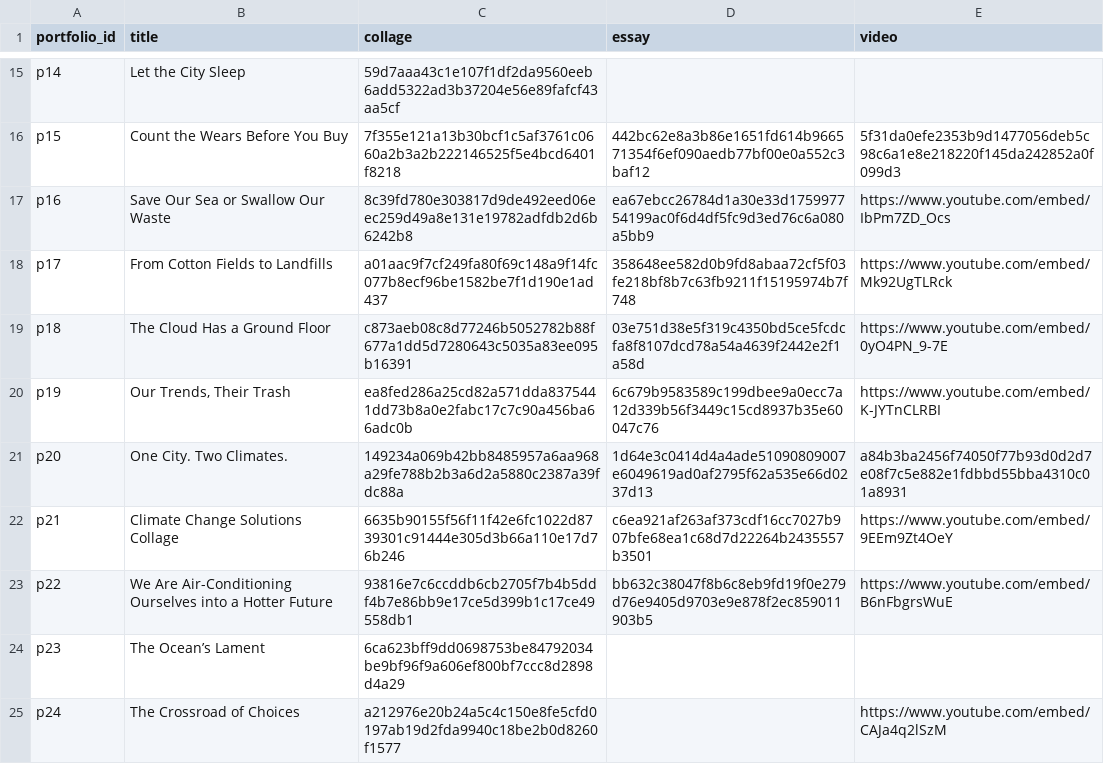
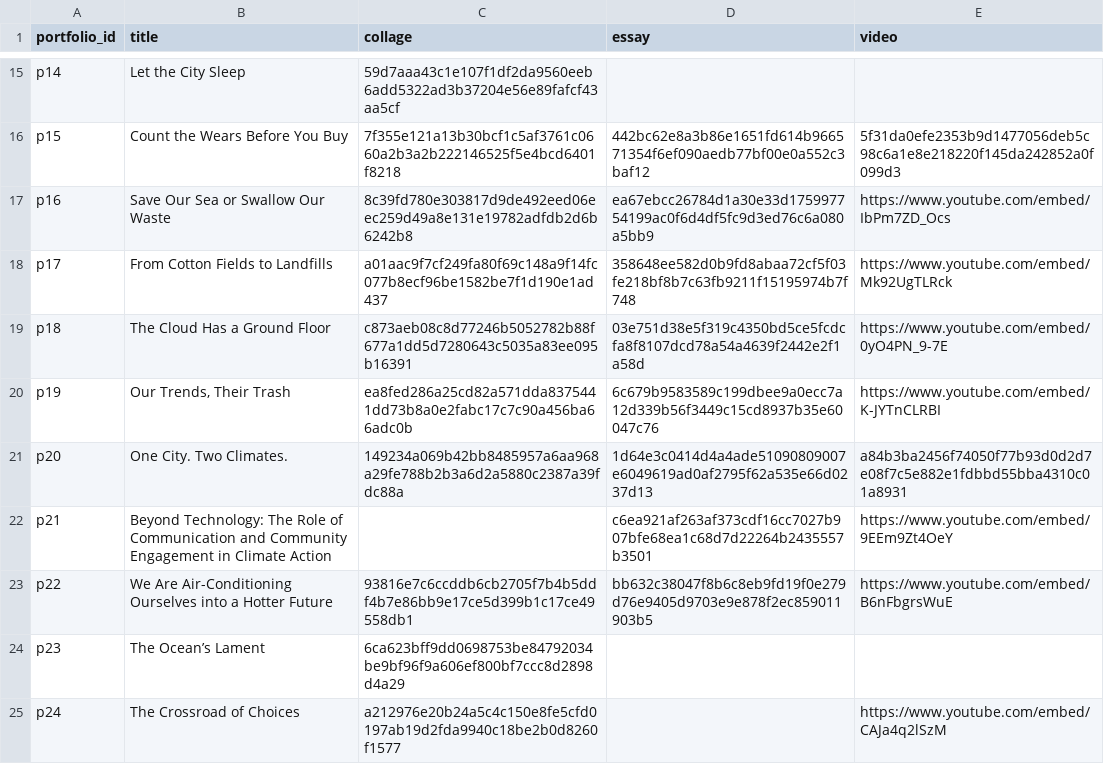
Before and after one commit to clementinec/ccgl9065, a CSV file: tools/fall_2026/portfolios.csv, drawn as a sheet; only a part is shown, gaps mark what is left out.

Commit message:
Mark P21 collage pending after checking the original text submission

```diff
--- a/tools/fall_2026/portfolios.csv
+++ b/tools/fall_2026/portfolios.csv
@@ -21,3 +21,3 @@ p19,"Our Trends, Their Trash",ea8fed286a25cd82a571dda8375441dd73b8a0e2fabc17c7c9
 p20,One City. Two Climates.,149234a069b42bb8485957a6aa968a29fe788b2b3a6d2a5880c2387a39fdc88a,1d64e3c0414d4a4ade51090809007e6049619ad0af2795f62a535e66d0237d13,a84b3ba2456f74050f77b93d0d2d7e08f7c5e882e1fdbbd55bba4310c01a8931
-p21,Climate Change Solutions Collage,6635b90155f56f11f42e6fc1022d8739301c91444e305d3b66a110e17d76b246,c6ea921af263af373cdf16cc7027b907bfe68ea1c68d7d22264b2435557b3501,https://www.youtube.com/embed/9EEm9Zt4OeY
+p21,Beyond Technology: The Role of Communication and Community Engagement in Climate Action,,c6ea921af263af373cdf16cc7027b907bfe68ea1c68d7d22264b2435557b3501,https://www.youtube.com/embed/9EEm9Zt4OeY
 p22,We Are Air-Conditioning Ourselves into a Hotter Future,93816e7c6ccddb6cb2705f7b4b5ddf4b7e86bb9e17ce5d399b1c17ce49558db1,bb632c38047f8b6c8eb9fd19f0e279d76e9405d9703e9e878f2ec859011903b5,https://www.youtube.com/embed/B6nFbgrsWuE
```
Also changed, not shown: tools/fall_2026/reviewed_files.csv, 11 other files.
